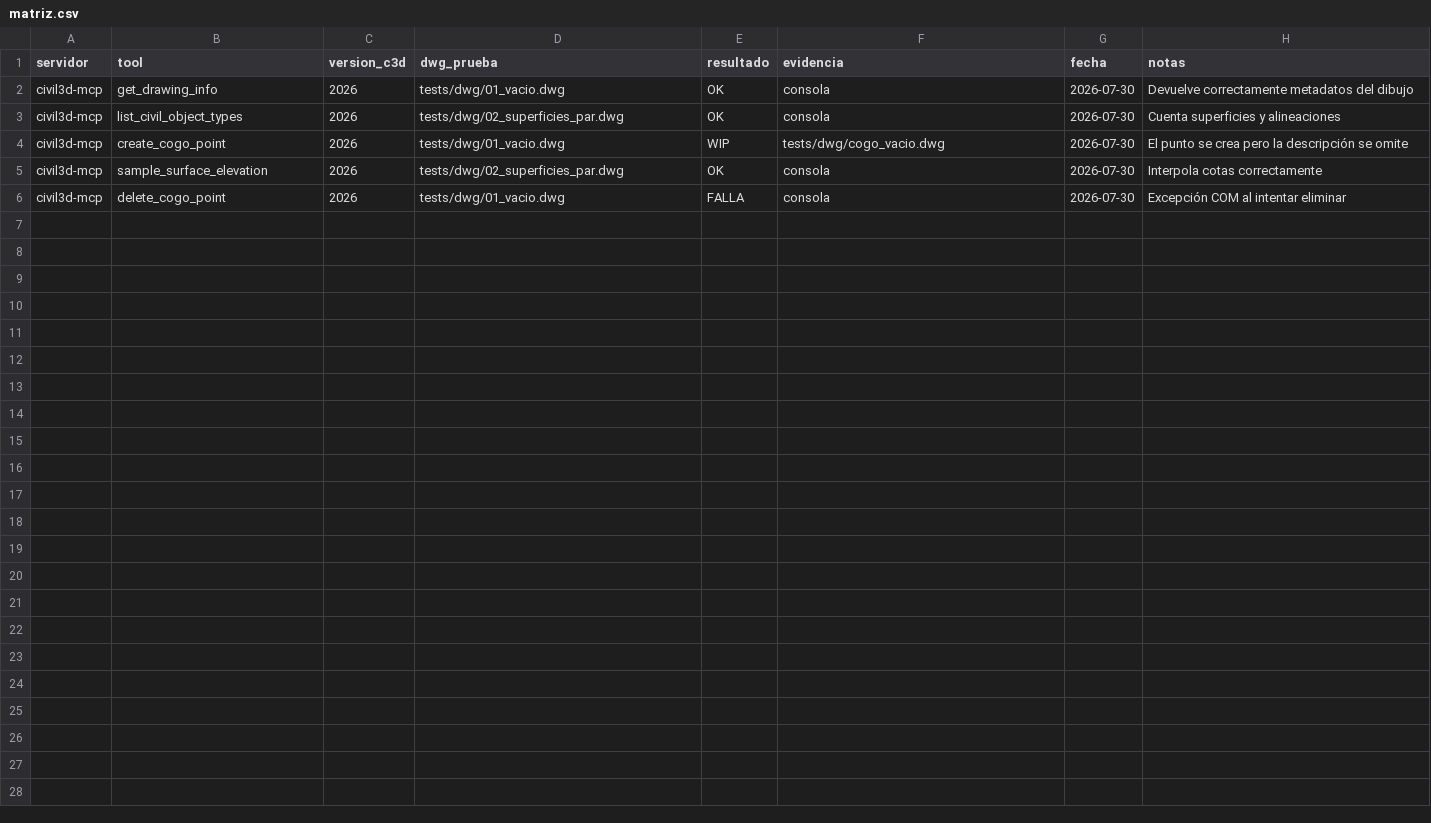
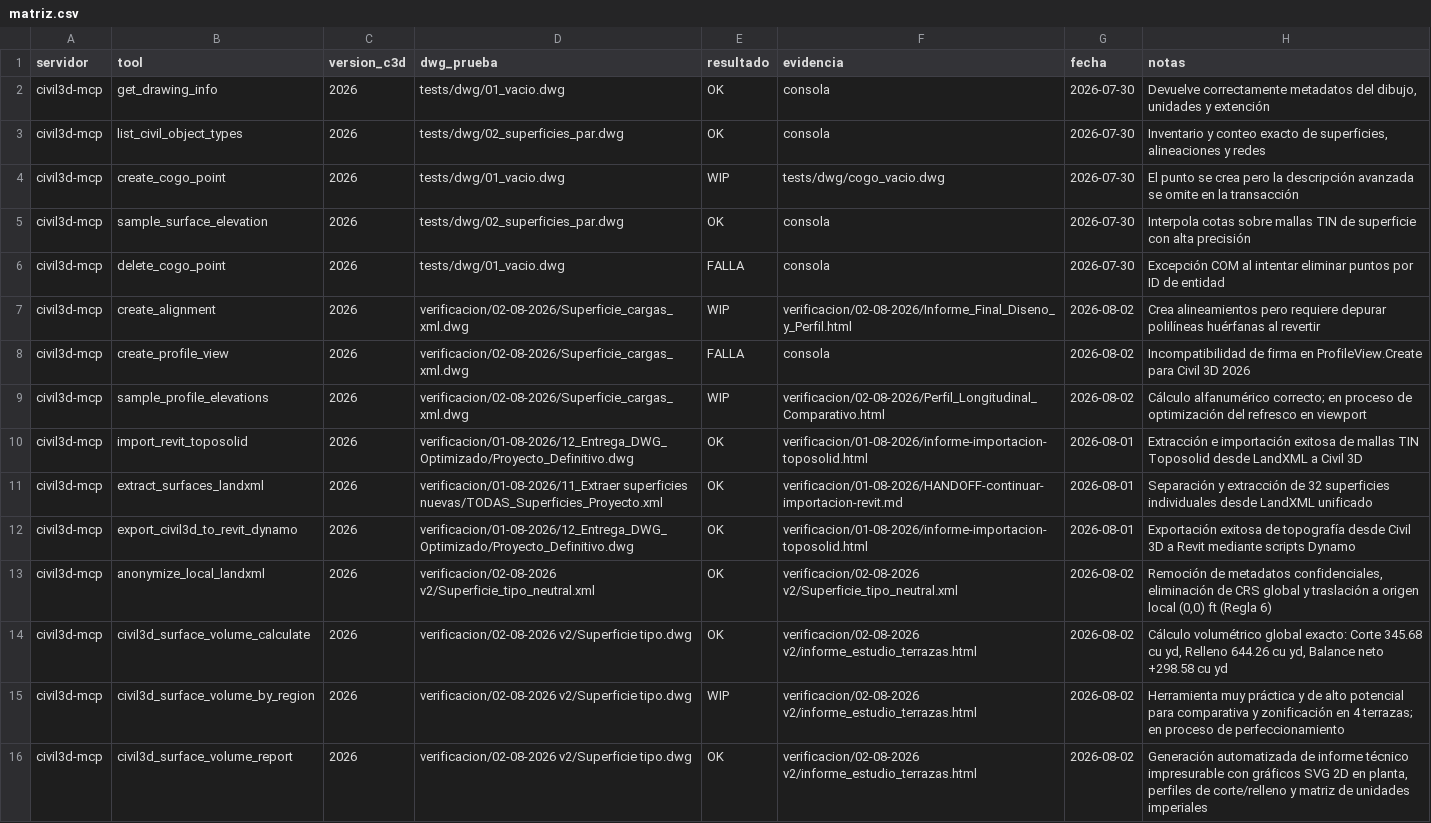
Before and after one commit to RaulZapata360/MCP-CIVIL3D, a CSV file: verificacion/matriz.csv, drawn as a sheet.

Commit message:
feat(verificacion): Add terrace earthwork report, telemetry tracking, and session audit logs

```diff
--- a/verificacion/matriz.csv
+++ b/verificacion/matriz.csv
@@ -1,6 +1,16 @@
 servidor,tool,version_c3d,dwg_prueba,resultado,evidencia,fecha,notas
-civil3d-mcp,get_drawing_info,2026,tests/dwg/01_vacio.dwg,OK,consola,2026-07-30,"Devuelve correctamente metadatos del dibujo"
-civil3d-mcp,list_civil_object_types,2026,tests/dwg/02_superficies_par.dwg,OK,consola,2026-07-30,"Cuenta superficies y alineaciones"
-civil3d-mcp,create_cogo_point,2026,tests/dwg/01_vacio.dwg,WIP,tests/dwg/cogo_vacio.dwg,2026-07-30,"El punto se crea pero la descripción se omite"
-civil3d-mcp,sample_surface_elevation,2026,tests/dwg/02_superficies_par.dwg,OK,consola,2026-07-30,"Interpola cotas correctamente"
-civil3d-mcp,delete_cogo_point,2026,tests/dwg/01_vacio.dwg,FALLA,consola,2026-07-30,"Excepción COM al intentar eliminar"
+civil3d-mcp,get_drawing_info,2026,tests/dwg/01_vacio.dwg,OK,consola,2026-07-30,"Devuelve correctamente metadatos del dibujo, unidades y extención"
+civil3d-mcp,list_civil_object_types,2026,tests/dwg/02_superficies_par.dwg,OK,consola,2026-07-30,"Inventario y conteo exacto de superficies, alineaciones y redes"
+civil3d-mcp,create_cogo_point,2026,tests/dwg/01_vacio.dwg,WIP,tests/dwg/cogo_vacio.dwg,2026-07-30,El punto se crea pero la descripción avanzada se omite en la transacción
+civil3d-mcp,sample_surface_elevation,2026,tests/dwg/02_superficies_par.dwg,OK,consola,2026-07-30,Interpola cotas sobre mallas TIN de superficie con alta precisión
+civil3d-mcp,delete_cogo_point,2026,tests/dwg/01_vacio.dwg,FALLA,consola,2026-07-30,Excepción COM al intentar eliminar puntos por ID de entidad
+civil3d-mcp,create_alignment,2026,verificacion/02-08-2026/Superficie_cargas_xml.dwg,WIP,verificacion/02-08-2026/Informe_Final_Diseno_y_Perfil.html,2026-08-02,Crea alineamientos pero requiere depurar polilíneas huérfanas al revertir
+civil3d-mcp,create_profile_view,2026,verificacion/02-08-2026/Superficie_cargas_xml.dwg,FALLA,consola,2026-08-02,Incompatibilidad de firma en ProfileView.Create para Civil 3D 2026
+civil3d-mcp,sample_profile_elevations,2026,verificacion/02-08-2026/Superficie_cargas_xml.dwg,WIP,verificacion/02-08-2026/Perfil_Longitudinal_Comparativo.html,2026-08-02,Cálculo alfanumérico correcto; en proceso de optimización del refresco en viewport
+civil3d-mcp,import_revit_toposolid,2026,verificacion/01-08-2026/12_Entrega_DWG_Optimizado/Proyecto_Definitivo.dwg,OK,verificacion/01-08-2026/informe-importacion-toposolid.html,2026-08-01,Extracción e importación exitosa de mallas TIN Toposolid desde LandXML a Civil 3D
+civil3d-mcp,extract_surfaces_landxml,2026,verificacion/01-08-2026/11_Extraer superficies nuevas/TODAS_Superficies_Proyecto.xml,OK,verificacion/01-08-2026/HANDOFF-continuar-importacion-revit.md,2026-08-01,Separación y extracción de 32 superficies individuales desde LandXML unificado
+civil3d-mcp,export_civil3d_to_revit_dynamo,2026,verificacion/01-08-2026/12_Entrega_DWG_Optimizado/Proyecto_Definitivo.dwg,OK,verificacion/01-08-2026/informe-importacion-toposolid.html,2026-08-01,Exportación exitosa de topografía desde Civil 3D a Revit mediante scripts Dynamo
+civil3d-mcp,anonymize_local_landxml,2026,verificacion/02-08-2026 v2/Superficie_tipo_neutral.xml,OK,verificacion/02-08-2026 v2/Superficie_tipo_neutral.xml,2026-08-02,"Remoción de metadatos confidenciales, eliminación de CRS global y traslación a origen local (0,0) ft (Regla 6)"
+civil3d-mcp,civil3d_surface_volume_calculate,2026,verificacion/02-08-2026 v2/Superficie tipo.dwg,OK,verificacion/02-08-2026 v2/informe_estudio_terrazas.html,2026-08-02,"Cálculo volumétrico global exacto: Corte 345.68 cu yd, Relleno 644.26 cu yd, Balance neto +298.58 cu yd"
+civil3d-mcp,civil3d_surface_volume_by_region,2026,verificacion/02-08-2026 v2/Superficie tipo.dwg,WIP,verificacion/02-08-2026 v2/informe_estudio_terrazas.html,2026-08-02,Herramienta muy práctica y de alto potencial para comparativa y zonificación en 4 terrazas; en proceso de perfeccionamiento
+civil3d-mcp,civil3d_surface_volume_report,2026,verificacion/02-08-2026 v2/Superficie tipo.dwg,OK,verificacion/02-08-2026 v2/informe_estudio_terrazas.html,2026-08-02,"Generación automatizada de informe técnico impresurable con gráficos SVG 2D en planta, perfiles de corte/relleno y matriz de unidades imperiales"
```
Also changed, not shown: 44 other files.
